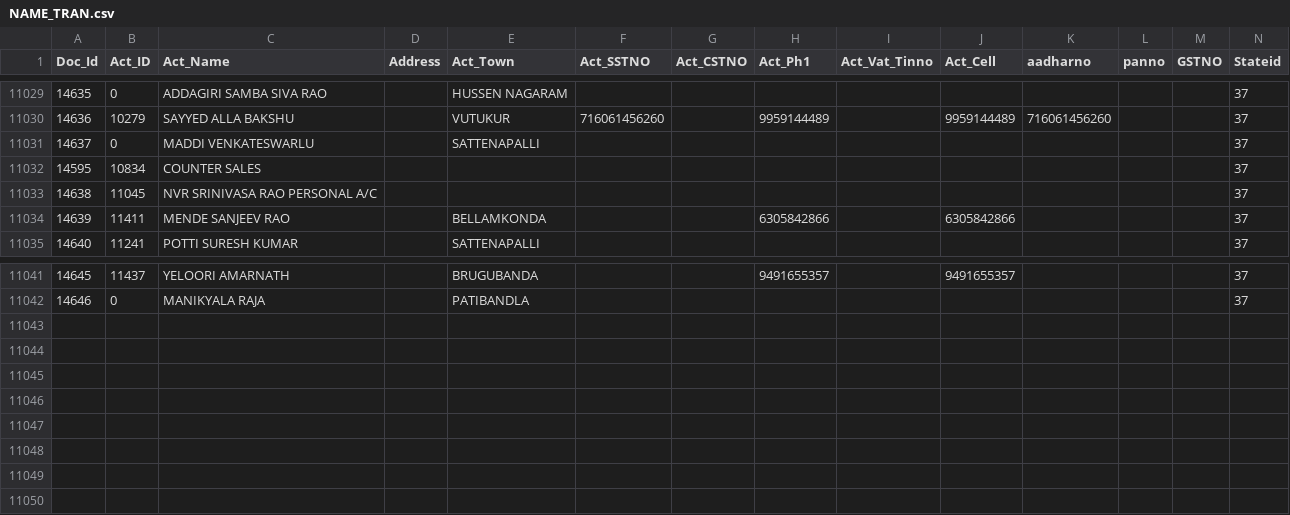
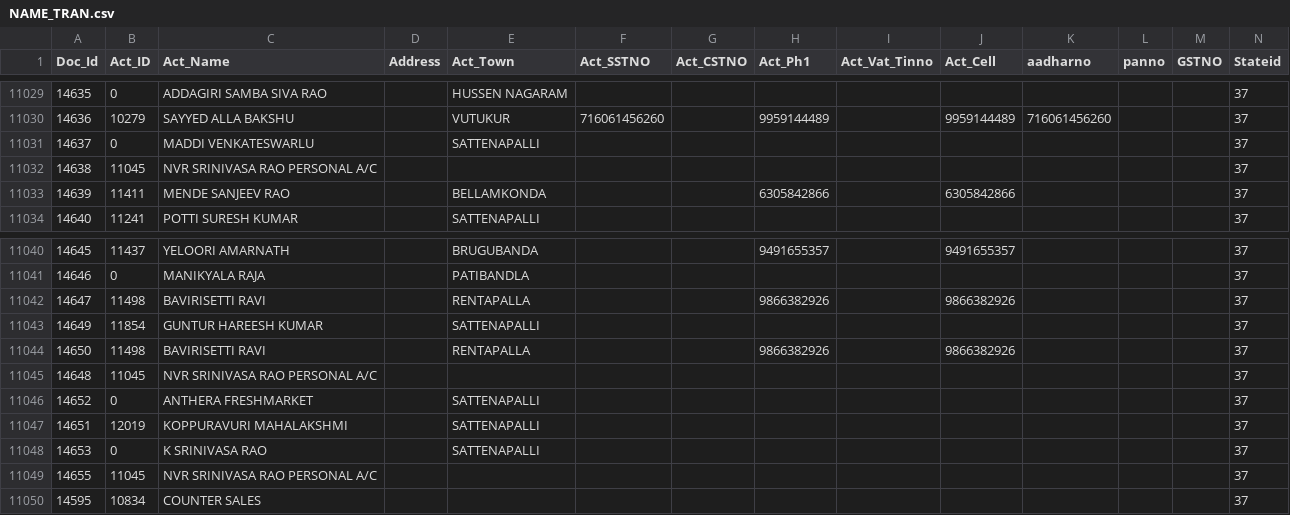
Before and after one commit to krishnasai-narayana/3goils, a CSV file: data/NAME_TRAN.csv, drawn as a sheet; only a part is shown, gaps mark what is left out; rows hold the shown columns only; the diff names each change by its address in the sheet, - before the commit and + after, or states it on an @@ line.

Commit message:
Data update: 23-11-2026

```diff
--- a/data/NAME_TRAN.csv
+++ b/data/NAME_TRAN.csv
+row 11042: 14647 | 11498 | BAVIRISETTI RAVI |  | RENTAPALLA |  |  | 9866382926 |  | 9866382926 |  |  |  | 37
+row 11043: 14649 | 11854 | GUNTUR HAREESH KUMAR |  | SATTENAPALLI |  |  |  |  |  |  |  |  | 37
+row 11044: 14650 | 11498 | BAVIRISETTI RAVI |  | RENTAPALLA |  |  | 9866382926 |  | 9866382926 |  |  |  | 37
+row 11045: 14648 | 11045 | NVR SRINIVASA RAO PERSONAL A/C |  |  |  |  |  |  |  |  |  |  | 37
+row 11046: 14652 | 0 | ANTHERA FRESHMARKET |  | SATTENAPALLI |  |  |  |  |  |  |  |  | 37
+row 11047: 14651 | 12019 | KOPPURAVURI MAHALAKSHMI |  | SATTENAPALLI |  |  |  |  |  |  |  |  | 37
+row 11048: 14653 | 0 | K SRINIVASA RAO |  | SATTENAPALLI |  |  |  |  |  |  |  |  | 37
+row 11049: 14655 | 11045 | NVR SRINIVASA RAO PERSONAL A/C |  |  |  |  |  |  |  |  |  |  | 37
@@ row 11032 moved to row 11050: 14595 @@
```
Also changed, not shown: data/CreditCard.csv, data/Doc_MaxId.csv, 9 other files.
